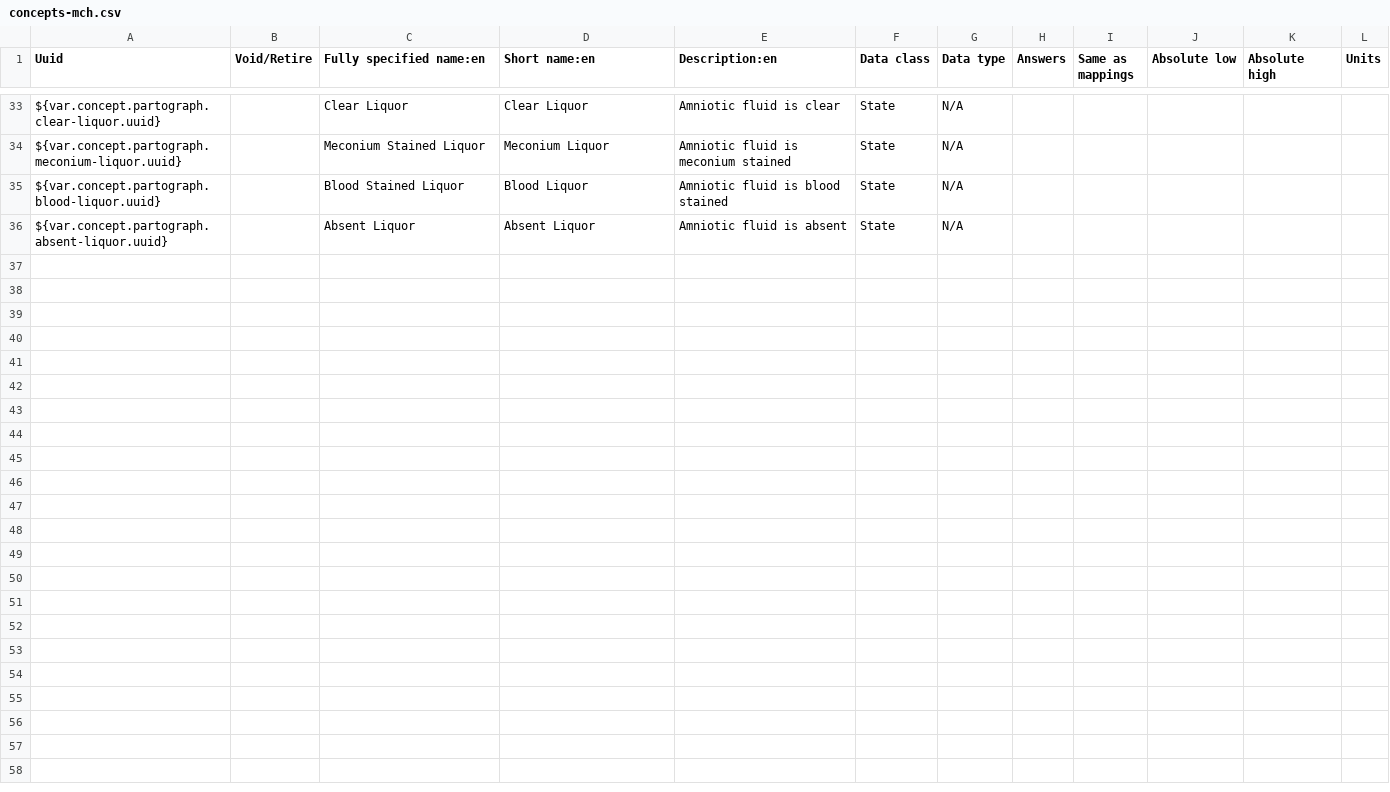
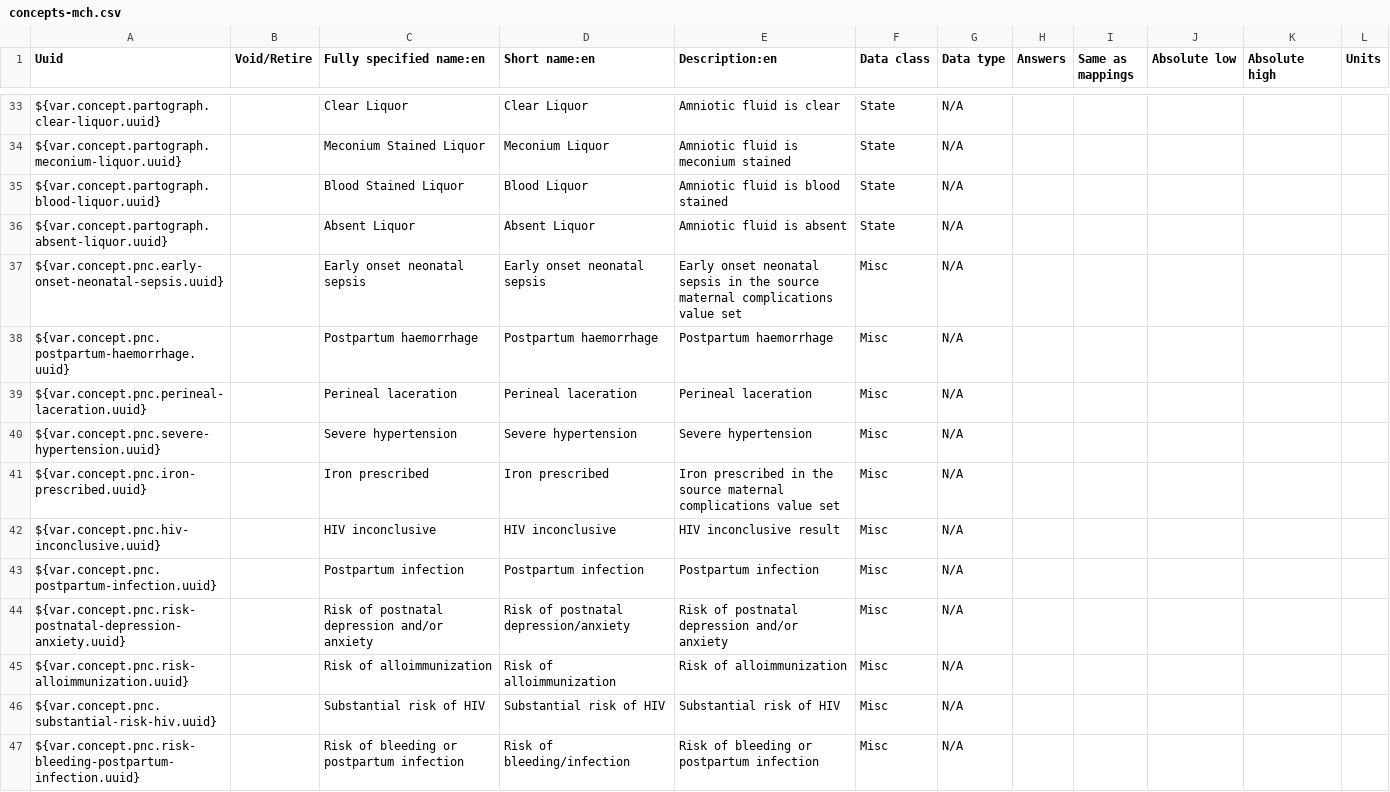
Before and after one commit to IntelliSOFT-Consulting/liberia-emr, a CSV file: content-packages/content-liberia-mch/configuration/backend_configuration/concepts/concepts-mch.csv, drawn as a sheet; only a part is shown, gaps mark what is left out; the diff covers the shown part only.

Commit message:
Enhance Mother PNC form and terminology
- Updated the encounter type for postnatal visits to `mch-pnc`.
- Introduced new concepts related to maternal postnatal care, including complications, parity, and postpartum care timelines.
- Added a new JSON configuration for the Mother PNC assessment form, detailing questions and options for maternal health tracking.
- Updated CSV files to include new concepts and ensure compatibility with existing national standards.
- Enhanced documentation to reflect the new Mother PNC terminology and its implementation details.

```diff
--- a/content-packages/content-liberia-mch/configuration/backend_configuration/concepts/concepts-mch.csv
+++ b/content-packages/content-liberia-mch/configuration/backend_configuration/concepts/concepts-mch.csv
@@ -36 +36,12 @@ ${var.concept.partograph.blood-liquor.uuid},,Blood Stained Liquor,Blood Liquor,A
 ${var.concept.partograph.absent-liquor.uuid},,Absent Liquor,Absent Liquor,Amniotic fluid is absent,State,N/A,,,,,
+${var.concept.pnc.early-onset-neonatal-sepsis.uuid},,Early onset neonatal sepsis,Early onset neonatal sepsis,Early onset neonatal sepsis in the source maternal complications value set,Misc,N/A,,,,,
+${var.concept.pnc.postpartum-haemorrhage.uuid},,Postpartum haemorrhage,Postpartum haemorrhage,Postpartum haemorrhage,Misc,N/A,,,,,
+${var.concept.pnc.perineal-laceration.uuid},,Perineal laceration,Perineal laceration,Perineal laceration,Misc,N/A,,,,,
+${var.concept.pnc.severe-hypertension.uuid},,Severe hypertension,Severe hypertension,Severe hypertension,Misc,N/A,,,,,
+${var.concept.pnc.iron-prescribed.uuid},,Iron prescribed,Iron prescribed,Iron prescribed in the source maternal complications value set,Misc,N/A,,,,,
+${var.concept.pnc.hiv-inconclusive.uuid},,HIV inconclusive,HIV inconclusive,HIV inconclusive result,Misc,N/A,,,,,
+${var.concept.pnc.postpartum-infection.uuid},,Postpartum infection,Postpartum infection,Postpartum infection,Misc,N/A,,,,,
+${var.concept.pnc.risk-postnatal-depression-anxiety.uuid},,Risk of postnatal depression and/or anxiety,Risk of postnatal depression/anxiety,Risk of postnatal depression and/or anxiety,Misc,N/A,,,,,
+${var.concept.pnc.risk-alloimmunization.uuid},,Risk of alloimmunization,Risk of alloimmunization,Risk of alloimmunization,Misc,N/A,,,,,
+${var.concept.pnc.substantial-risk-hiv.uuid},,Substantial risk of HIV,Substantial risk of HIV,Substantial risk of HIV,Misc,N/A,,,,,
+${var.concept.pnc.risk-bleeding-postpartum-infection.uuid},,Risk of bleeding or postpartum infection,Risk of bleeding/infection,Risk of bleeding or postpartum infection,Misc,N/A,,,,,
```
Also changed, not shown: 10 added rows elsewhere in this file, content-packages/content-liberia-mch/configuration/backend_configuration/encountertypes/encountertypes-mch.csv, content-packages/content-liberia-national/configuration/backend_configuration/concepts/concepts-national.csv, 6 other files.
